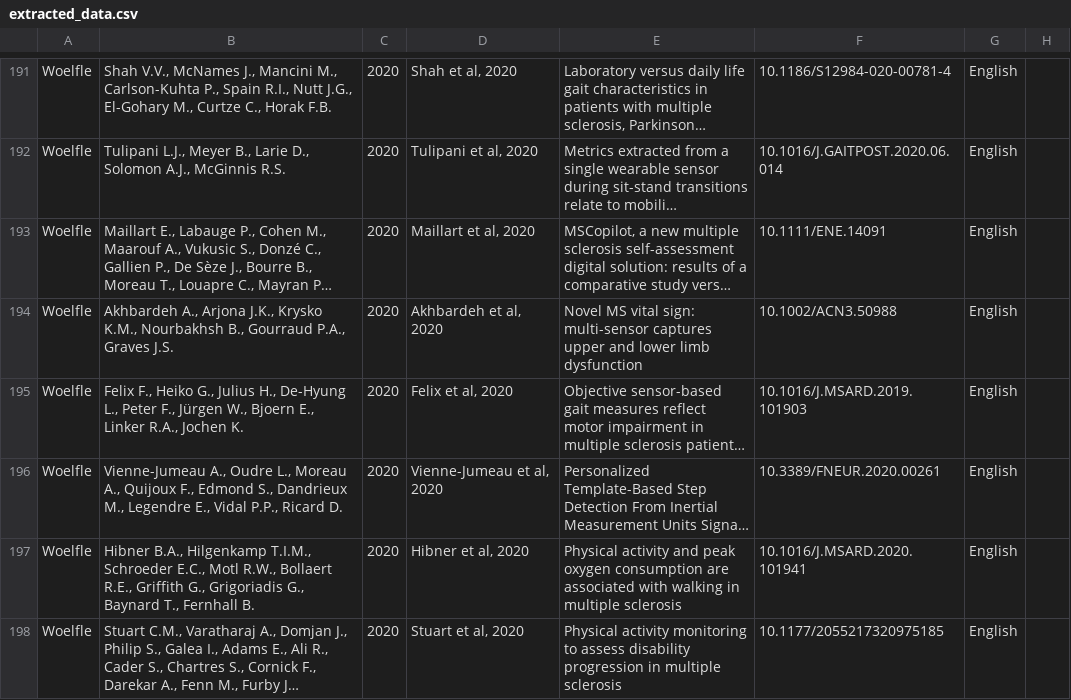
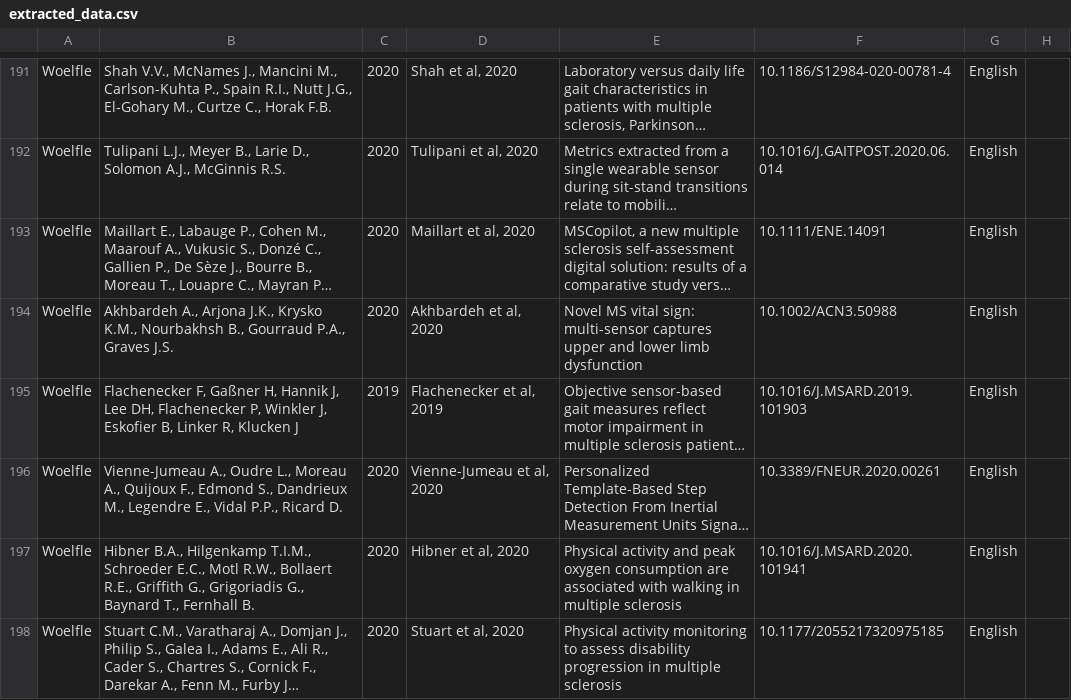
Before and after one commit to jutzca/Sensor_technology_MS_Syst_Review, a CSV file: ShinyApp/extracted_data.csv, drawn as a sheet; only a part is shown, gaps mark what is left out; long unchanged cells end in …; the diff names each change by its address in the sheet, - before the commit and + after, or states it on an @@ line.

```diff
--- a/ShinyApp/extracted_data.csv
+++ b/ShinyApp/extracted_data.csv
-B195: Felix F., Heiko G., Julius H., De-Hyung L., Peter F., Jürgen W., Bjoern E., Linker R.A., Jochen K.
+B195: Flachenecker F, Gaßner H, Hannik J, Lee DH, Flachenecker P, Winkler J, Eskofier B, Linker R, Klucken J
-C195: 2020
+C195: 2019
-D195: Felix et al, 2020
+D195: Flachenecker et al, 2019
```
Also changed, not shown: 1 other file.
